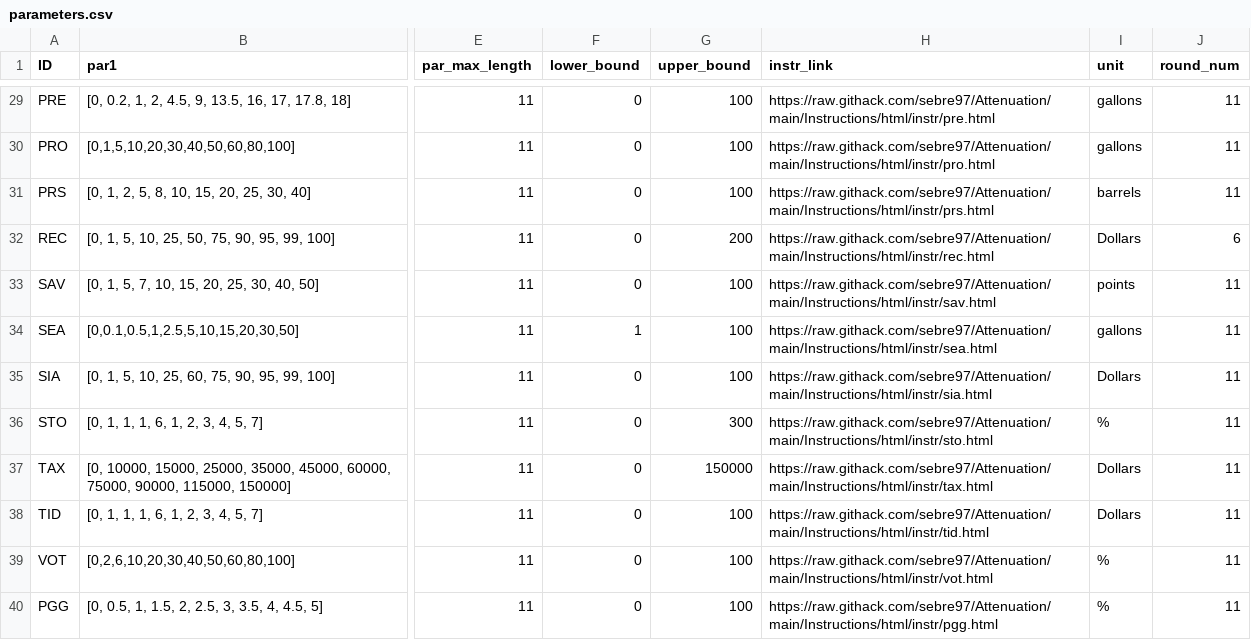
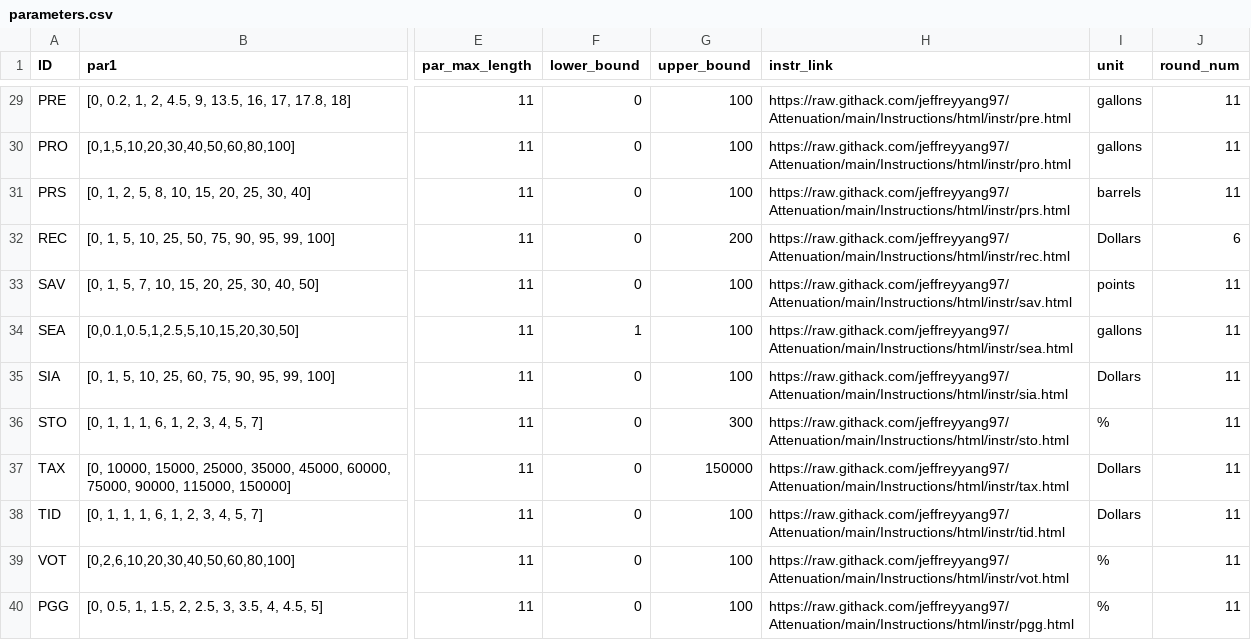
Before and after one commit to jeffreyyang97/Attenuation, a CSV file: Instructions/html/parameters.csv, drawn as a sheet; only a part is shown, gaps mark what is left out; the diff covers the shown part only; the diff names each change by its address in the sheet, - before the commit and + after, or states it on an @@ line.

```diff
--- a/Instructions/html/parameters.csv
+++ b/Instructions/html/parameters.csv
-H29 (instr_link): https://raw.githack.com/sebre97/Attenuation/main/Instructions/html/instr/pre.html
+H29 (instr_link): https://raw.githack.com/jeffreyyang97/Attenuation/main/Instructions/html/instr/pre.html
-H30 (instr_link): https://raw.githack.com/sebre97/Attenuation/main/Instructions/html/instr/pro.html
+H30 (instr_link): https://raw.githack.com/jeffreyyang97/Attenuation/main/Instructions/html/instr/pro.html
-H31 (instr_link): https://raw.githack.com/sebre97/Attenuation/main/Instructions/html/instr/prs.html
+H31 (instr_link): https://raw.githack.com/jeffreyyang97/Attenuation/main/Instructions/html/instr/prs.html
-H32 (instr_link): https://raw.githack.com/sebre97/Attenuation/main/Instructions/html/instr/rec.html
+H32 (instr_link): https://raw.githack.com/jeffreyyang97/Attenuation/main/Instructions/html/instr/rec.html
-H33 (instr_link): https://raw.githack.com/sebre97/Attenuation/main/Instructions/html/instr/sav.html
+H33 (instr_link): https://raw.githack.com/jeffreyyang97/Attenuation/main/Instructions/html/instr/sav.html
-H34 (instr_link): https://raw.githack.com/sebre97/Attenuation/main/Instructions/html/instr/sea.html
+H34 (instr_link): https://raw.githack.com/jeffreyyang97/Attenuation/main/Instructions/html/instr/sea.html
-H35 (instr_link): https://raw.githack.com/sebre97/Attenuation/main/Instructions/html/instr/sia.html
+H35 (instr_link): https://raw.githack.com/jeffreyyang97/Attenuation/main/Instructions/html/instr/sia.html
-H36 (instr_link): https://raw.githack.com/sebre97/Attenuation/main/Instructions/html/instr/sto.html
+H36 (instr_link): https://raw.githack.com/jeffreyyang97/Attenuation/main/Instructions/html/instr/sto.html
-H37 (instr_link): https://raw.githack.com/sebre97/Attenuation/main/Instructions/html/instr/tax.html
+H37 (instr_link): https://raw.githack.com/jeffreyyang97/Attenuation/main/Instructions/html/instr/tax.html
-H38 (instr_link): https://raw.githack.com/sebre97/Attenuation/main/Instructions/html/instr/tid.html
+H38 (instr_link): https://raw.githack.com/jeffreyyang97/Attenuation/main/Instructions/html/instr/tid.html
-H39 (instr_link): https://raw.githack.com/sebre97/Attenuation/main/Instructions/html/instr/vot.html
+H39 (instr_link): https://raw.githack.com/jeffreyyang97/Attenuation/main/Instructions/html/instr/vot.html
-H40 (instr_link): https://raw.githack.com/sebre97/Attenuation/main/Instructions/html/instr/pgg.html
+H40 (instr_link): https://raw.githack.com/jeffreyyang97/Attenuation/main/Instructions/html/instr/pgg.html
```
Also changed, not shown: 27 edited cells elsewhere in this file, Instructions/html/compq.csv, 43 other files.
